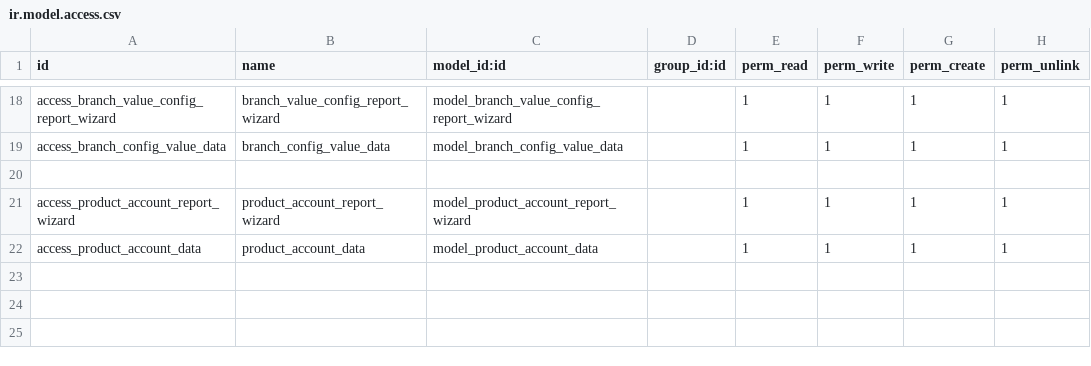
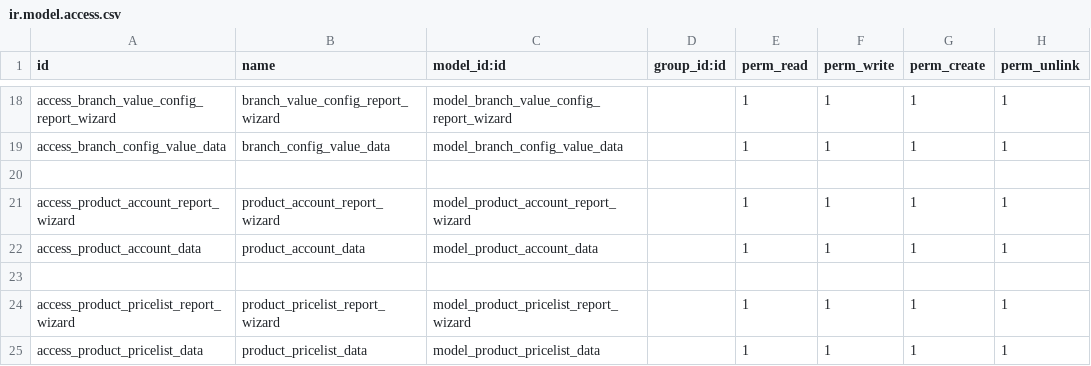
Before and after one commit to zain2323/petmania-addons, a CSV file: zs_inventory_planning_report/security/ir.model.access.csv, drawn as a sheet; only a part is shown, gaps mark what is left out.

Commit message:
added pricelist report

```diff
--- a/zs_inventory_planning_report/security/ir.model.access.csv
+++ b/zs_inventory_planning_report/security/ir.model.access.csv
@@ -22 +22,4 @@ access_product_account_report_wizard,product_account_report_wizard,model_product
 access_product_account_data,product_account_data,model_product_account_data,,1,1,1,1
+
+access_product_pricelist_report_wizard,product_pricelist_report_wizard,model_product_pricelist_report_wizard,,1,1,1,1
+access_product_pricelist_data,product_pricelist_data,model_product_pricelist_data,,1,1,1,1
```
Also changed, not shown: 5 other files.
